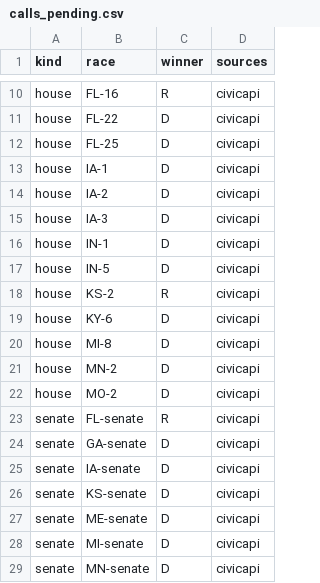
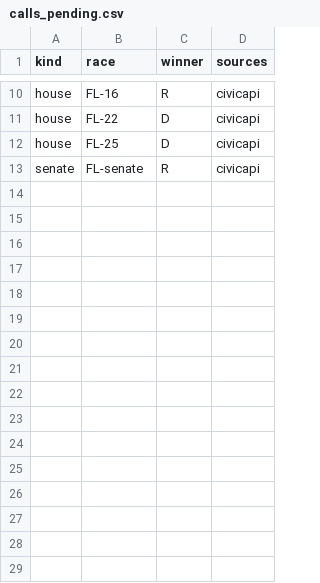
Before and after one commit to danbaer0413-cpu/election-needle, a CSV file: data/calls_pending.csv, drawn as a sheet; only a part is shown, gaps mark what is left out.

```diff
--- a/data/calls_pending.csv
+++ b/data/calls_pending.csv
@@ -12,18 +12,2 @@ house,FL-22,D,civicapi
 house,FL-25,D,civicapi
-house,IA-1,D,civicapi
-house,IA-2,D,civicapi
-house,IA-3,D,civicapi
-house,IN-1,D,civicapi
-house,IN-5,D,civicapi
-house,KS-2,R,civicapi
-house,KY-6,D,civicapi
-house,MI-8,D,civicapi
-house,MN-2,D,civicapi
-house,MO-2,D,civicapi
 senate,FL-senate,R,civicapi
-senate,GA-senate,D,civicapi
-senate,IA-senate,D,civicapi
-senate,KS-senate,D,civicapi
-senate,ME-senate,D,civicapi
-senate,MI-senate,D,civicapi
-senate,MN-senate,D,civicapi
```
Also changed, not shown: data/auto_calls_log.csv, data/needle_log.csv, 2 other files.
